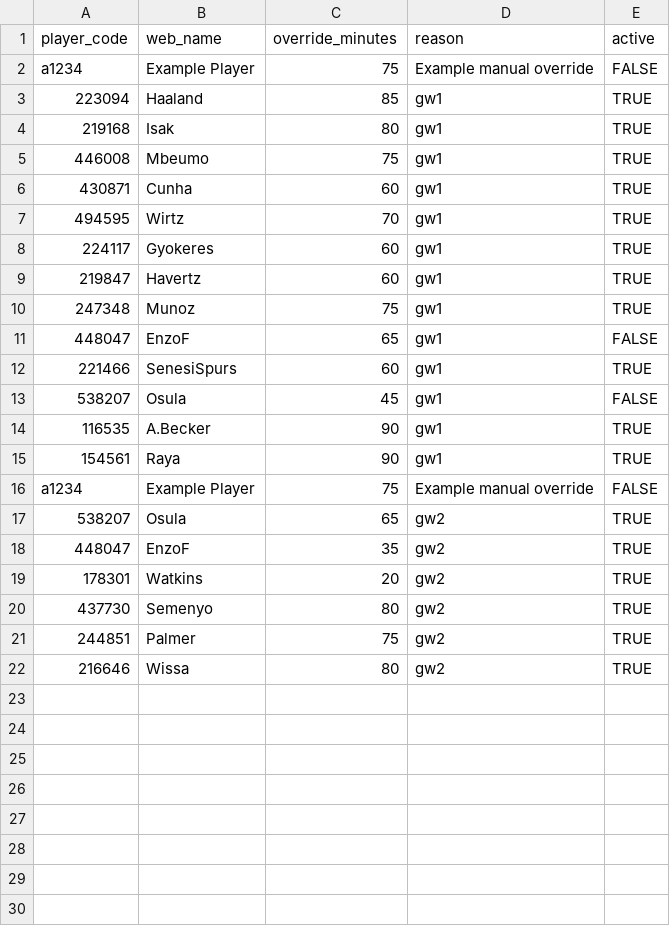
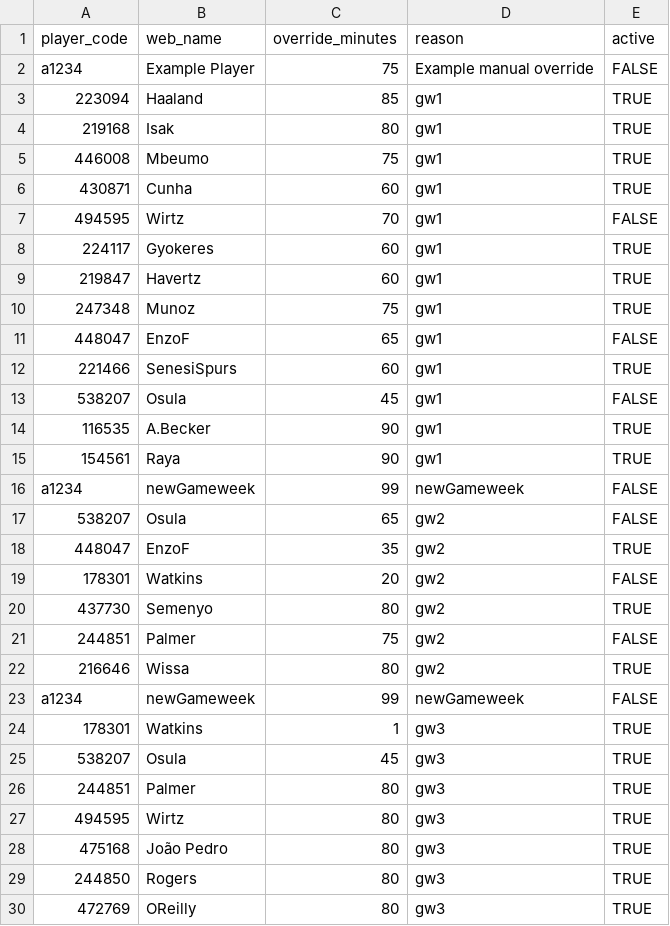
Before and after one commit to maxwell-petitjean/fpl_26, a CSV file: data/manual/minutes_overrides.csv, drawn as a sheet.

Commit message:
Update minutes_overrides.csv

```diff
--- a/data/manual/minutes_overrides.csv
+++ b/data/manual/minutes_overrides.csv
@@ -6,3 +6,3 @@ a1234,Example Player,75,Example manual override,FALSE
 430871,Cunha,60,gw1,TRUE
-494595,Wirtz,70,gw1,TRUE
+494595,Wirtz,70,gw1,FALSE
 224117,Gyokeres,60,gw1,TRUE
@@ -15,8 +15,16 @@ a1234,Example Player,75,Example manual override,FALSE
 154561,Raya,90,gw1,TRUE
-a1234,Example Player,75,Example manual override,FALSE
-538207,Osula,65,gw2,TRUE
+a1234,newGameweek,99,newGameweek,FALSE
+538207,Osula,65,gw2,FALSE
 448047,EnzoF,35,gw2,TRUE
-178301,Watkins,20,gw2,TRUE
+178301,Watkins,20,gw2,FALSE
 437730,Semenyo,80,gw2,TRUE
-244851,Palmer,75,gw2,TRUE
+244851,Palmer,75,gw2,FALSE
 216646,Wissa,80,gw2,TRUE
+a1234,newGameweek,99,newGameweek,FALSE
+178301,Watkins,1,gw3,TRUE
+538207,Osula,45,gw3,TRUE
+244851,Palmer,80,gw3,TRUE
+494595,Wirtz,80,gw3,TRUE
+475168,João Pedro,80,gw3,TRUE
+244850,Rogers,80,gw3,TRUE
+472769,OReilly,80,gw3,TRUE
```
